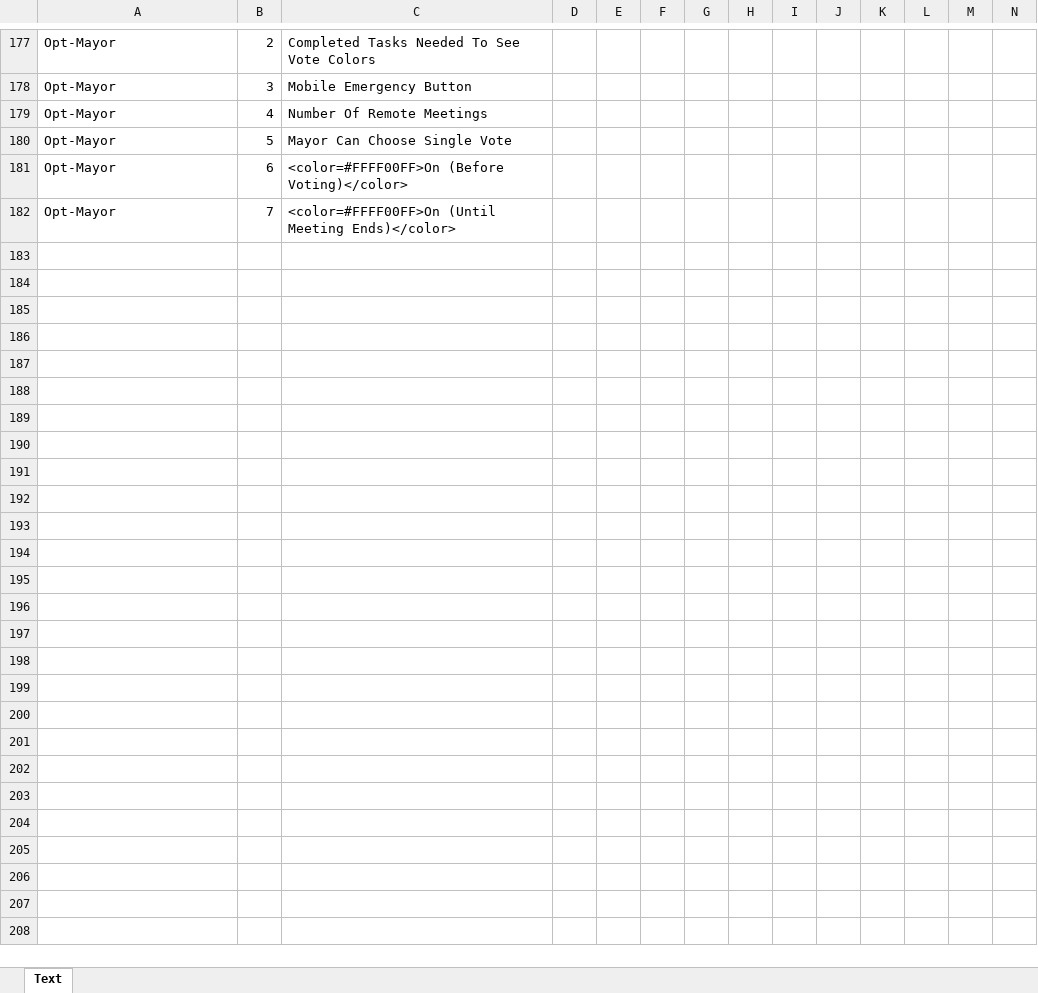
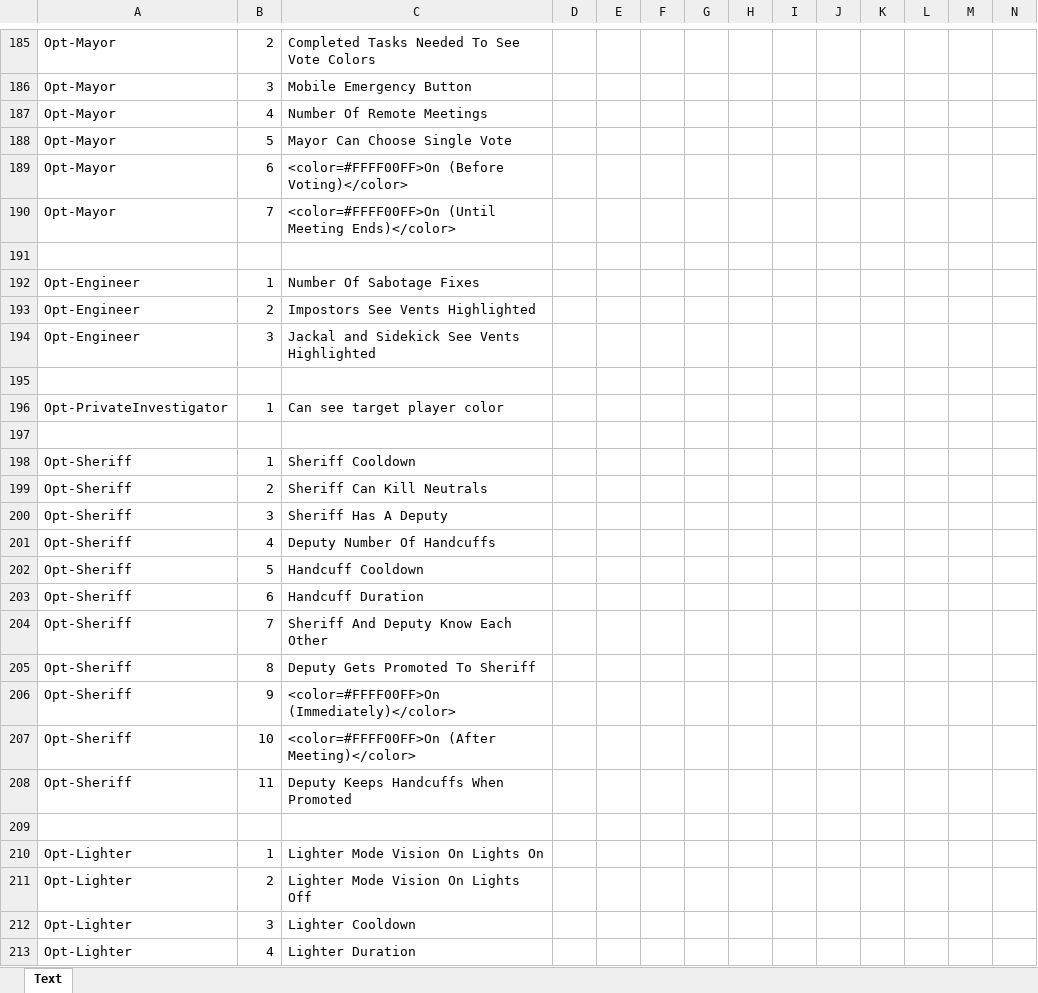
Before and after one commit to JustASysAdmin/TheOtherRoles2, an Excel workbook: Strings.xlsx, sheet Text, drawn as a sheet; only a part is shown, gaps mark what is left out; values as stored, in another font and other column widths than the file's, no borders; rows hold the shown columns only; the diff covers the shown part only; the diff names each change by its address in the sheet, - before the commit and + after, or states it on an @@ line.

Commit message:
Update Strings.xlsx

```diff
--- a/Strings.xlsx (sheet Text)
+++ b/Strings.xlsx (sheet Text)
+row 191: (empty)
+row 192: Opt-Engineer | 1 | Number Of Sabotage Fixes
+row 193: Opt-Engineer | 2 | Impostors See Vents Highlighted
+row 194: Opt-Engineer | 3 | Jackal and Sidekick See Vents Highlighted
+row 195: (empty)
+row 196: Opt-PrivateInvestigator | 1 | Can see target player color
+row 197: (empty)
+row 198: Opt-Sheriff | 1 | Sheriff Cooldown
+row 199: Opt-Sheriff | 2 | Sheriff Can Kill Neutrals
+row 200: Opt-Sheriff | 3 | Sheriff Has A Deputy
+row 201: Opt-Sheriff | 4 | Deputy Number Of Handcuffs
+row 202: Opt-Sheriff | 5 | Handcuff Cooldown
+row 203: Opt-Sheriff | 6 | Handcuff Duration
+row 204: Opt-Sheriff | 7 | Sheriff And Deputy Know Each Other
+row 205: Opt-Sheriff | 8 | Deputy Gets Promoted To Sheriff
+row 206: Opt-Sheriff | 9 | <color=#FFFF00FF>On (Immediately)</color>
+row 207: Opt-Sheriff | 10 | <color=#FFFF00FF>On (After Meeting)</color>
+row 208: Opt-Sheriff | 11 | Deputy Keeps Handcuffs When Promoted
+row 209: (empty)
+row 210: Opt-Lighter | 1 | Lighter Mode Vision On Lights On
+row 211: Opt-Lighter | 2 | Lighter Mode Vision On Lights Off
+row 212: Opt-Lighter | 3 | Lighter Cooldown
+row 213: Opt-Lighter | 4 | Lighter Duration
```
Also changed, not shown: 8 added rows elsewhere in this sheet.
